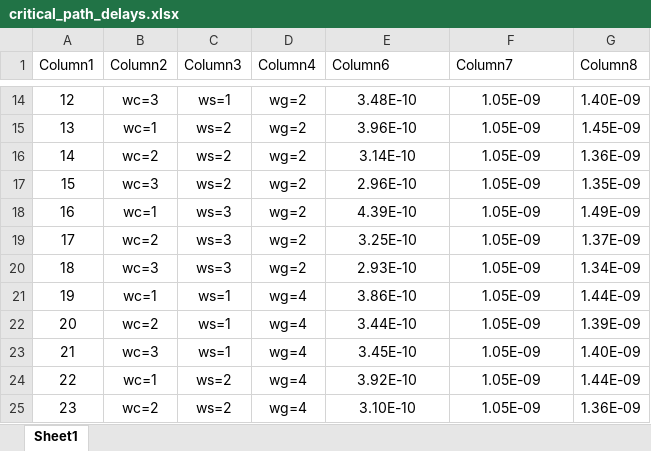
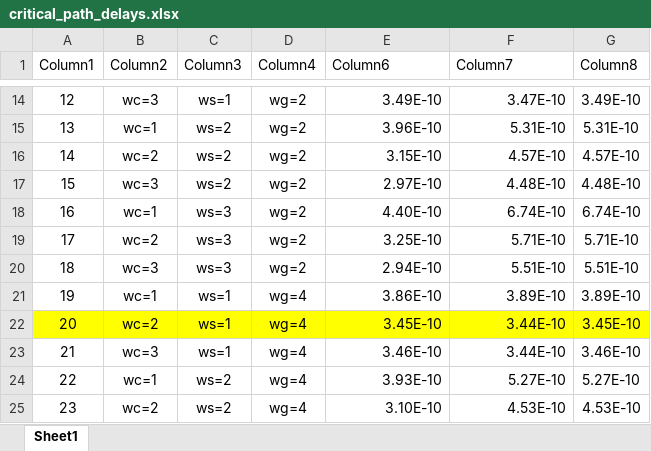
Before and after one commit to SrivenkatAnr/EE5311-Digital-IC-Design, an Excel workbook: Assignment4/outputs/critical_path_delays.xlsx, sheet Sheet1, drawn as a sheet; only a part is shown, gaps mark what is left out; values as stored, in another font and other column widths than the file's, no borders; table styles not drawn; the diff covers the shown part only; the diff names each change by its address in the sheet, - before the commit and + after, or states it on an @@ line.

```diff
--- a/Assignment4/outputs/critical_path_delays.xlsx (sheet Sheet1)
+++ b/Assignment4/outputs/critical_path_delays.xlsx (sheet Sheet1)
-E14:F25 alignment: center
+E14:F25 alignment: right
-E14 (Column6): 3.48E-10
+E14 (Column6): 3.49E-10
-F14 (Column7): 1.05E-09
+F14 (Column7): 3.47E-10
-G14 (Column8): 1.40E-09
+G14 (Column8): 3.49E-10
-F15 (Column7): 1.05E-09
+F15 (Column7): 5.31E-10
-G15 (Column8): 1.45E-09
+G15 (Column8): 5.31E-10
-E16 (Column6): 3.14E-10
+E16 (Column6): 3.15E-10
-F16 (Column7): 1.05E-09
+F16 (Column7): 4.57E-10
-G16 (Column8): 1.36E-09
+G16 (Column8): 4.57E-10
-E17 (Column6): 2.96E-10
+E17 (Column6): 2.97E-10
-F17 (Column7): 1.05E-09
+F17 (Column7): 4.48E-10
-G17 (Column8): 1.35E-09
+G17 (Column8): 4.48E-10
-E18 (Column6): 4.39E-10
+E18 (Column6): 4.40E-10
-F18 (Column7): 1.05E-09
+F18 (Column7): 6.74E-10
-G18 (Column8): 1.49E-09
+G18 (Column8): 6.74E-10
-F19 (Column7): 1.05E-09
+F19 (Column7): 5.71E-10
-G19 (Column8): 1.37E-09
+G19 (Column8): 5.71E-10
-E20 (Column6): 2.93E-10
+E20 (Column6): 2.94E-10
-F20 (Column7): 1.05E-09
+F20 (Column7): 5.51E-10
-G20 (Column8): 1.34E-09
+G20 (Column8): 5.51E-10
-F21 (Column7): 1.05E-09
+F21 (Column7): 3.89E-10
-G21 (Column8): 1.44E-09
+G21 (Column8): 3.89E-10
-A22:G22 fill: none
+A22:G22 fill: #FFFF00
-E22 (Column6): 3.44E-10
+E22 (Column6): 3.45E-10
-F22:F23 (Column7): 1.05E-09
+F22:F23 (Column7): 3.44E-10
-G22 (Column8): 1.39E-09
+G22 (Column8): 3.45E-10
-E23 (Column6): 3.45E-10
+E23 (Column6): 3.46E-10
-G23 (Column8): 1.40E-09
+G23 (Column8): 3.46E-10
-E24 (Column6): 3.92E-10
+E24 (Column6): 3.93E-10
-F24 (Column7): 1.05E-09
+F24 (Column7): 5.27E-10
-G24 (Column8): 1.44E-09
+G24 (Column8): 5.27E-10
-F25 (Column7): 1.05E-09
+F25 (Column7): 4.53E-10
-G25 (Column8): 1.36E-09
+G25 (Column8): 4.53E-10
```
Also changed, not shown: 3 added rows, 1 removed row, 39 edited cells and cell formats elsewhere in this sheet, 2 other files.
